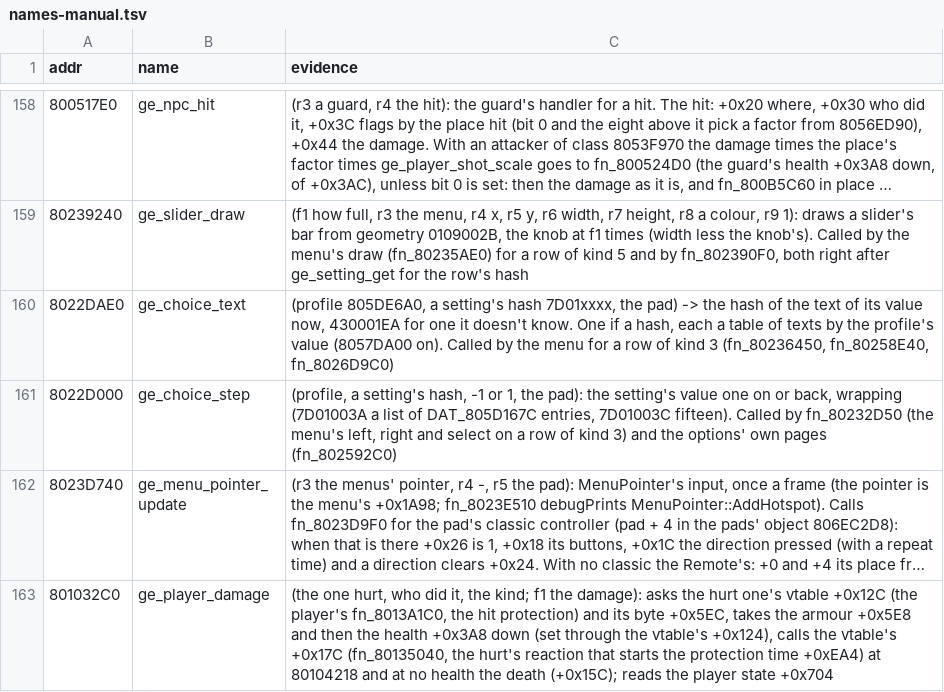
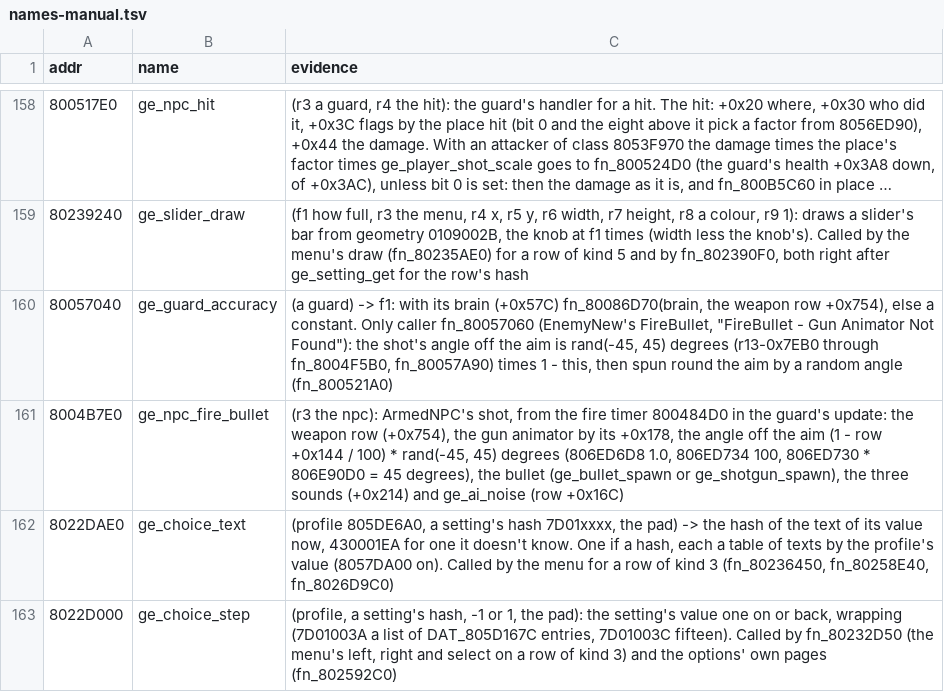
Before and after one commit to Coockie1173/Janus-Project, a TSV file: config/names-manual.tsv, drawn as a sheet; only a part is shown, gaps mark what is left out; the shorter side is filled out with more unchanged rows; long unchanged cells end in …; the diff names each change by its address in the sheet, - before the commit and + after, or states it on an @@ line.

Commit message:
enemy accuracy slider

```diff
--- a/config/names-manual.tsv
+++ b/config/names-manual.tsv
+row 160: 80057040 | ge_guard_accuracy | (a guard) -> f1: with its brain (+0x57C) fn_80086D70(brain, the weapon row +0x754), else a constant. Only caller fn_80057060 (EnemyNew's FireBullet, "FireBullet - Gun Animator Not Found"): the shot's angle off the aim is rand(-45, 45) degrees (r13-0x7EB0 through fn_8004F5B0, fn_80057A90) times 1 - this, then spun round the aim by a random angle (fn_800521A0)
+row 161: 8004B7E0 | ge_npc_fire_bullet | (r3 the npc): ArmedNPC's shot, from the fire timer 800484D0 in the guard's update: the weapon row (+0x754), the gun animator by its +0x178, the angle off the aim (1 - row +0x144 / 100) * rand(-45, 45) degrees (806ED6D8 1.0, 806ED734 100, 806ED730 * 806E90D0 = 45 degrees), the bullet (ge_bullet_spawn or ge_shotgun_spawn), the three sounds (+0x214) and ge_ai_noise (row +0x16C)
```
Also changed, not shown: 5 other files.
